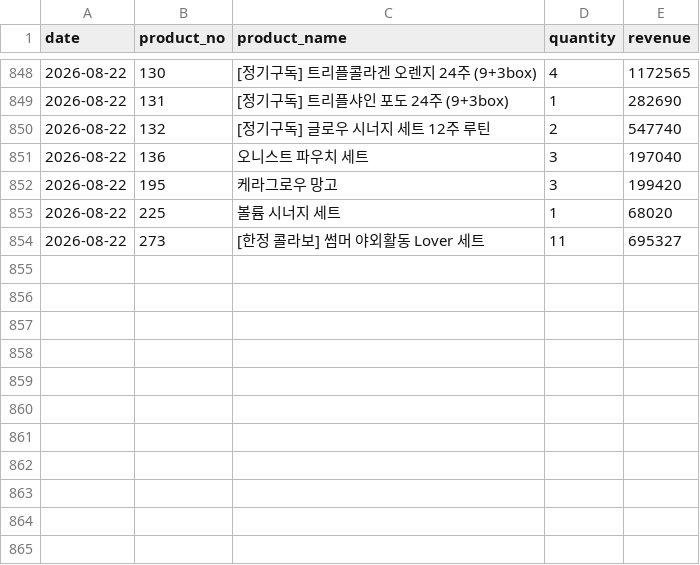
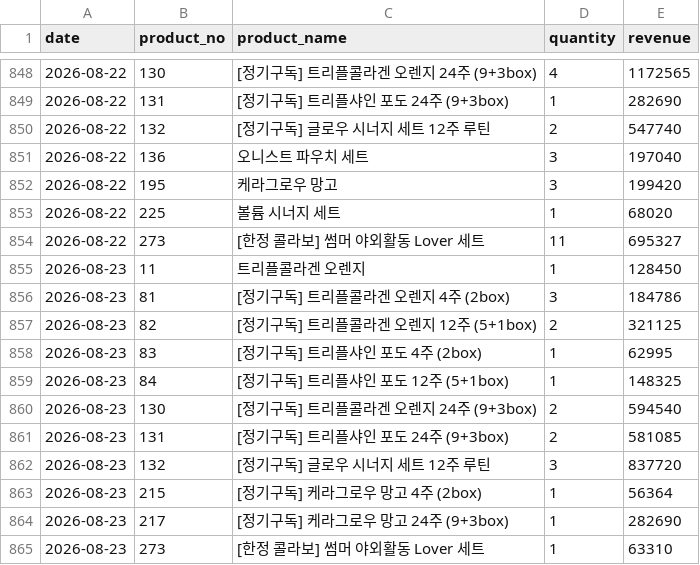
Before and after one commit to kaioh1010/cafe24-tracker, a CSV file: data/daily_sales.csv, drawn as a sheet; only a part is shown, gaps mark what is left out; the diff names each change by its address in the sheet, - before the commit and + after, or states it on an @@ line.

```diff
--- a/data/daily_sales.csv
+++ b/data/daily_sales.csv
+row 855: 2026-08-23 | 11 | 트리플콜라겐 오렌지 | 1 | 128450
+row 856: 2026-08-23 | 81 | [정기구독] 트리플콜라겐 오렌지 4주 (2box) | 3 | 184786
+row 857: 2026-08-23 | 82 | [정기구독] 트리플콜라겐 오렌지 12주 (5+1box) | 2 | 321125
+row 858: 2026-08-23 | 83 | [정기구독] 트리플샤인 포도 4주 (2box) | 1 | 62995
+row 859: 2026-08-23 | 84 | [정기구독] 트리플샤인 포도 12주 (5+1box) | 1 | 148325
+row 860: 2026-08-23 | 130 | [정기구독] 트리플콜라겐 오렌지 24주 (9+3box) | 2 | 594540
+row 861: 2026-08-23 | 131 | [정기구독] 트리플샤인 포도 24주 (9+3box) | 2 | 581085
+row 862: 2026-08-23 | 132 | [정기구독] 글로우 시너지 세트 12주 루틴 | 3 | 837720
+row 863: 2026-08-23 | 215 | [정기구독] 케라그로우 망고 4주 (2box) | 1 | 56364
+row 864: 2026-08-23 | 217 | [정기구독] 케라그로우 망고 24주 (9+3box) | 1 | 282690
+row 865: 2026-08-23 | 273 | [한정 콜라보] 썸머 야외활동 Lover 세트 | 1 | 63310
```
Also changed, not shown: data/daily_first_products.csv, data/daily_summary.csv.
